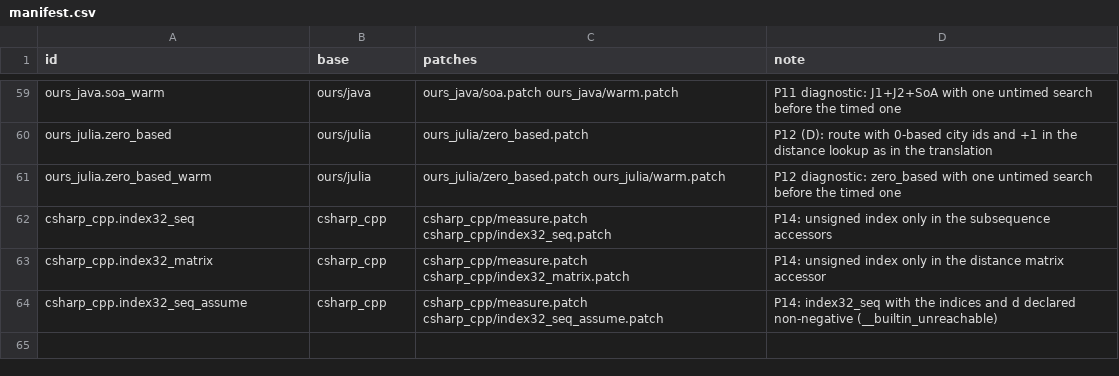
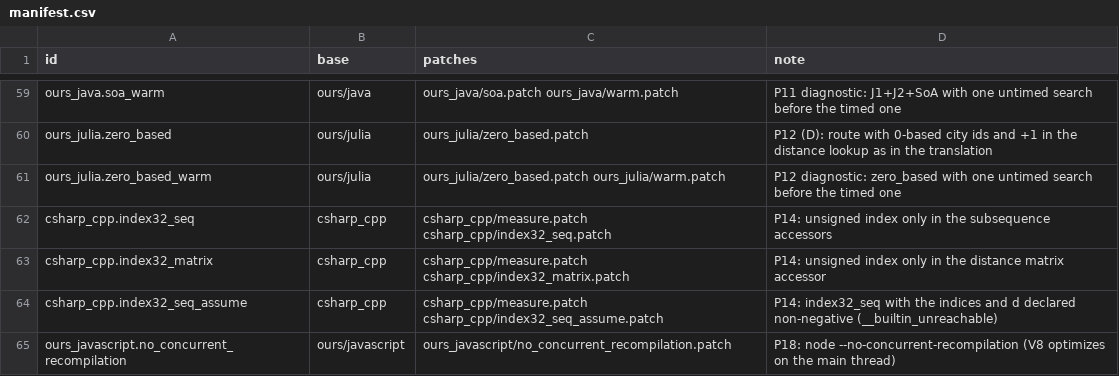
Before and after one commit to mororo18/mlp, a CSV file: llm-translations/variants/manifest.csv, drawn as a sheet; only a part is shown, gaps mark what is left out.

Commit message:
llm-translations: JavaScript variant without concurrent recompilation and noisy-instance list (P18, P19)

```diff
--- a/llm-translations/variants/manifest.csv
+++ b/llm-translations/variants/manifest.csv
@@ -64 +64,2 @@ csharp_cpp.index32_matrix,csharp_cpp,csharp_cpp/measure.patch csharp_cpp/index32
 csharp_cpp.index32_seq_assume,csharp_cpp,csharp_cpp/measure.patch csharp_cpp/index32_seq_assume.patch,P14: index32_seq with the indices and d declared non-negative (__builtin_unreachable)
+ours_javascript.no_concurrent_recompilation,ours/javascript,ours_javascript/no_concurrent_recompilation.patch,P18: node --no-concurrent-recompilation (V8 optimizes on the main thread)
```
Also changed, not shown: 4 other files.
